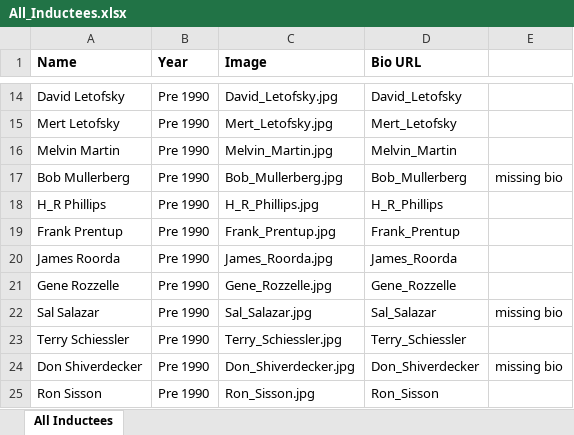
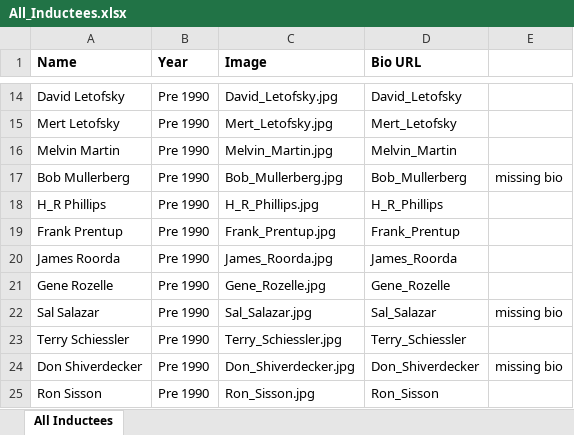
Before and after one commit to JR-and-Associates-Inc/jrhof-webapp, an Excel workbook: src/data/All_Inductees.xlsx, sheet All Inductees, drawn as a sheet; only a part is shown, gaps mark what is left out; values as stored, in another font and other column widths than the file's, no borders; the diff names each change by its address in the sheet, - before the commit and + after, or states it on an @@ line.

Commit message:
Updated Banquet & Gene

```diff
--- a/src/data/All_Inductees.xlsx (sheet All Inductees)
+++ b/src/data/All_Inductees.xlsx (sheet All Inductees)
-A21 (Name): Gene Rozzelle
+A21 (Name): Gene Rozelle
-C21 (Image): Gene_Rozzelle.jpg
+C21 (Image): Gene_Rozelle.jpg
-D21 (Bio URL): Gene_Rozzelle
+D21 (Bio URL): Gene_Rozelle
```
Also changed, not shown: 12 other files.
